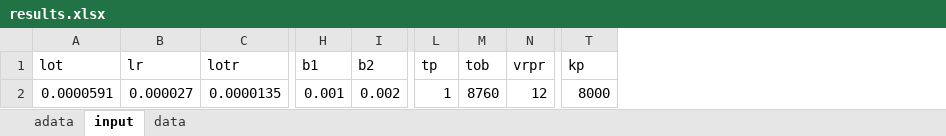
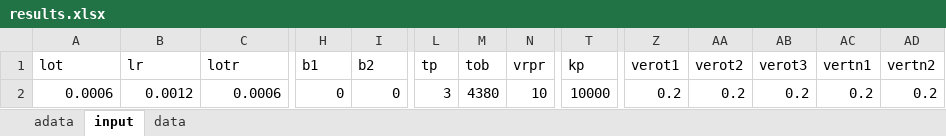
Before and after one commit to LyubAlex/Maintenance_Quality_Analysis, an Excel workbook: AnyLogic_models/8_states_24/results.xlsx, sheet input, drawn as a sheet; only a part is shown, gaps mark what is left out; values as stored, in another font and other column widths than the file's, no borders; the diff covers the shown part only; the diff names each change by its address in the sheet, - before the commit and + after, or states it on an @@ line.

```diff
--- a/AnyLogic_models/8_states_24/results.xlsx (sheet input)
+++ b/AnyLogic_models/8_states_24/results.xlsx (sheet input)
+column Z (verot1), row 2: 0.2
+column AA (verot2), row 2: 0.2
+column AB (verot3), row 2: 0.2
+column AC (vertn1), row 2: 0.2
+column AD (vertn2), row 2: 0.2
-A2 (lot): 0.0000591
+A2 (lot): 0.0006
-B2 (lr): 0.000027
+B2 (lr): 0.0012
-C2 (lotr): 0.0000135
+C2 (lotr): 0.0006
-H2 (b1): 0.001
+H2 (b1): 0
-I2 (b2): 0.002
+I2 (b2): 0
-L2 (tp): 1
+L2 (tp): 3
-M2 (tob): 8760
+M2 (tob): 4380
-N2 (vrpr): 12
+N2 (vrpr): 10
-T2 (kp): 8000
+T2 (kp): 10000
```
Also changed, not shown: 2 edited cells elsewhere in this sheet, sheet data, sheet adata, 27 other files.
